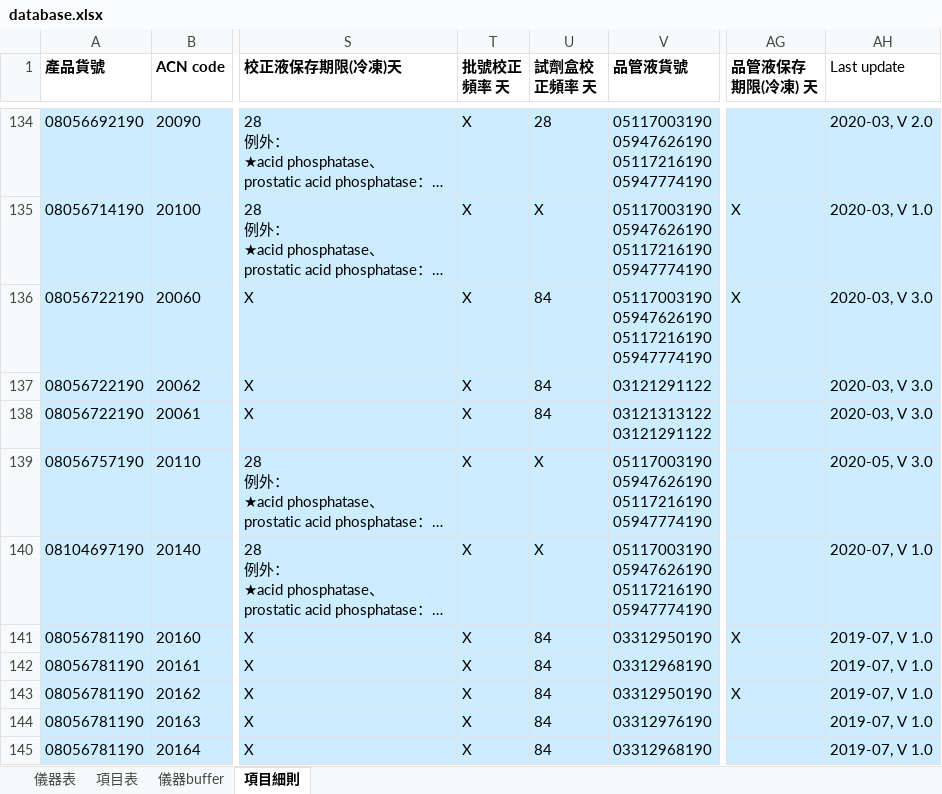
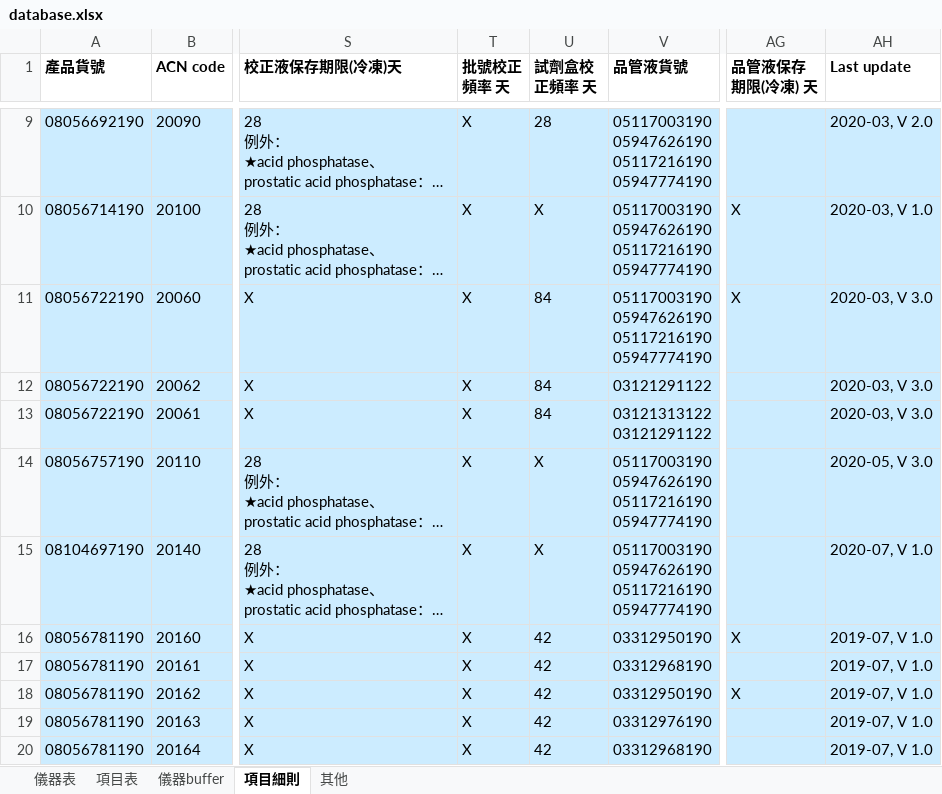
Before and after one commit to cholunchang4/FOC-tool, an Excel workbook: database.xlsx, sheet 項目細則, drawn as a sheet; only a part is shown, gaps mark what is left out; long unchanged cells end in …; values as stored, in another font and other column widths than the file's, no borders; addresses are those after the commit; the diff covers the shown part only; the diff names each change by its address in the sheet, - before the commit and + after, or states it on an @@ line.

```diff
--- a/database.xlsx (sheet 項目細則)
+++ b/database.xlsx (sheet 項目細則)
+sheet tab: 其他
-AH1 bold: off
+AH1 bold: on
-U16:U20 (試劑盒校正頻率 天): 84
+U16:U20 (試劑盒校正頻率 天): 42
```
Also changed, not shown: 19 added rows, 24 removed rows, 103 moved rows and 25 edited cells elsewhere in this sheet, sheet 項目表.
